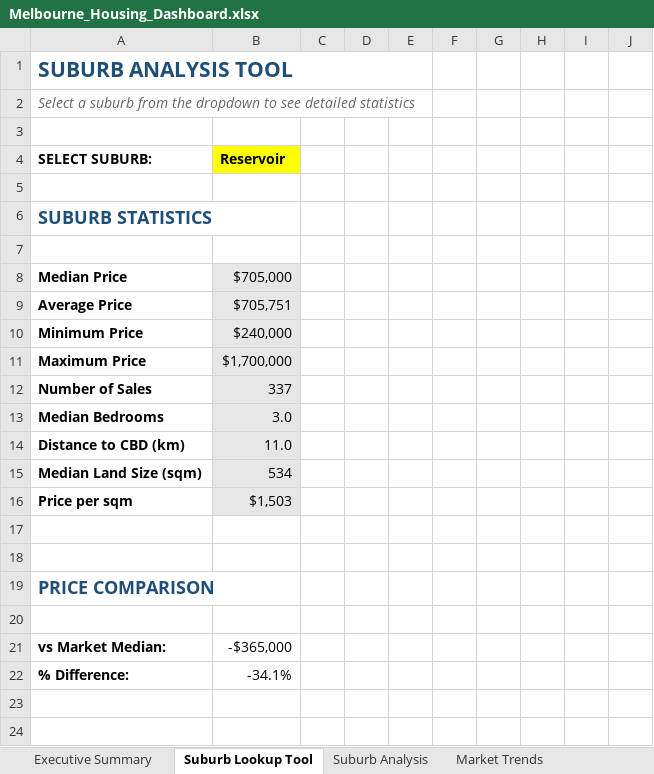
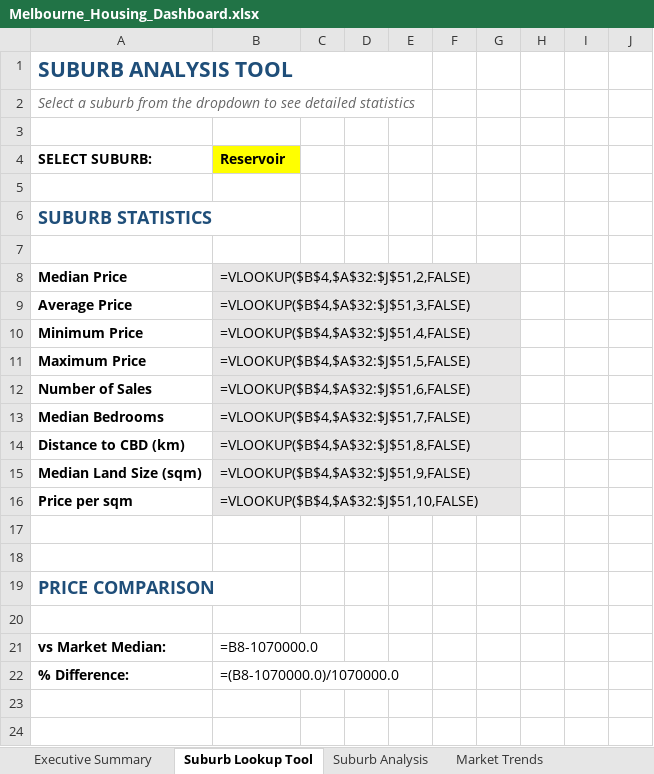
Before and after one commit to chi-n-nguyen/Melbourne-Housing-Analysis, an Excel workbook: docs/Melbourne_Housing_Dashboard.xlsx, sheet Suburb Lookup Tool, drawn as a sheet; only a part is shown; values as stored, in another font and other column widths than the file's, no borders; formulas without a stored value are shown as written; conditional formats not drawn; the diff names each change by its address in the sheet, - before the commit and + after, or states it on an @@ line.

```diff
--- a/docs/Melbourne_Housing_Dashboard.xlsx (sheet Suburb Lookup Tool)
+++ b/docs/Melbourne_Housing_Dashboard.xlsx (sheet Suburb Lookup Tool)
-B8: $705,000
+B8: =VLOOKUP($B$4,$A$32:$J$51,2,FALSE)
-B9: $705,751
+B9: =VLOOKUP($B$4,$A$32:$J$51,3,FALSE)
-B10: $240,000
+B10: =VLOOKUP($B$4,$A$32:$J$51,4,FALSE)
-B11: $1,700,000
+B11: =VLOOKUP($B$4,$A$32:$J$51,5,FALSE)
-B12: 337
+B12: =VLOOKUP($B$4,$A$32:$J$51,6,FALSE)
-B13: 3.0
+B13: =VLOOKUP($B$4,$A$32:$J$51,7,FALSE)
-B14: 11.0
+B14: =VLOOKUP($B$4,$A$32:$J$51,8,FALSE)
-B15: 534
+B15: =VLOOKUP($B$4,$A$32:$J$51,9,FALSE)
-B16: $1,503
+B16: =VLOOKUP($B$4,$A$32:$J$51,10,FALSE)
-B21: -$365,000
+B21: =B8-1070000.0
-B22: -34.1%
+B22: =(B8-1070000.0)/1070000.0
```
Also changed, not shown: sheet Suburb Analysis, sheet Property Types, sheet Excel Skills Demo, charts or pictures, 10 other files.
